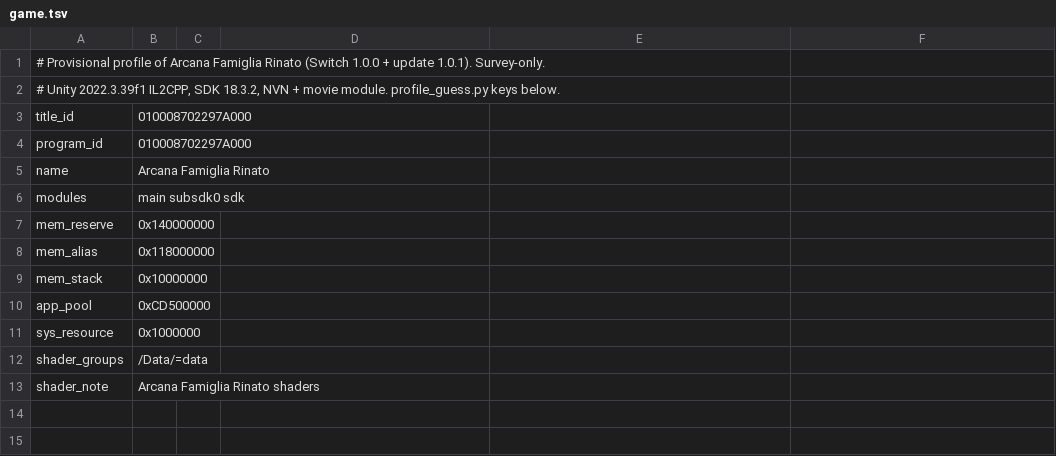
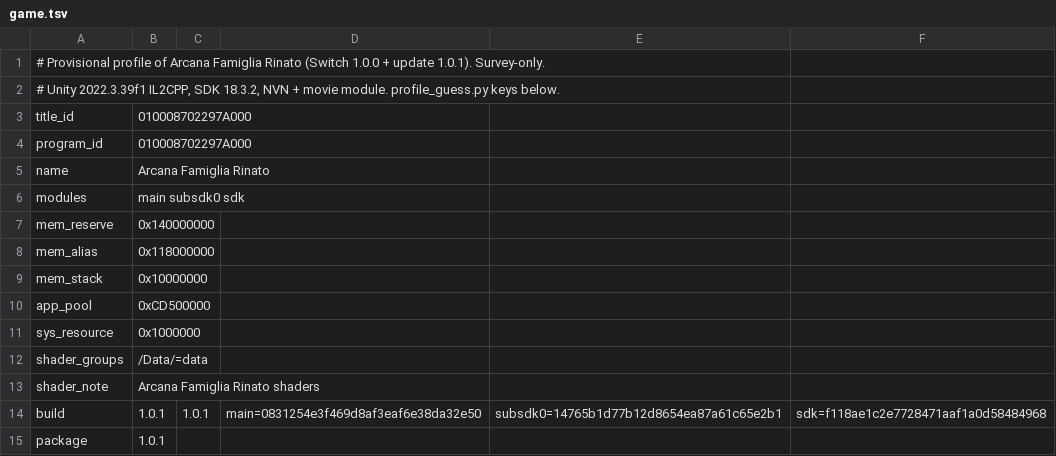
Before and after one commit to ACGNnsj/rinato-ios, a TSV file: docs/evidence/rinato-profile/game.tsv, drawn as a sheet; the diff names each change by its address in the sheet, - before the commit and + after, or states it on an @@ line.

Commit message:
Add merged-1.0.1 build/package rows to provisional Rinato profile
Real game.py loader raised KeyError: no key build; reference format from AAIC. All mem keys re-validated under the real parser. shader_versions stays open (CI chain value).

```diff
--- a/docs/evidence/rinato-profile/game.tsv
+++ b/docs/evidence/rinato-profile/game.tsv
+row 14: build | 1.0.1 | 1.0.1 | main=0831254e3f469d8af3eaf6e38da32e50 | subsdk0=14765b1d77b12d8654ea87a61c65e2b1 | sdk=f118ae1c2e7728471aaf1a0d58484968
+row 15: package | 1.0.1
```
